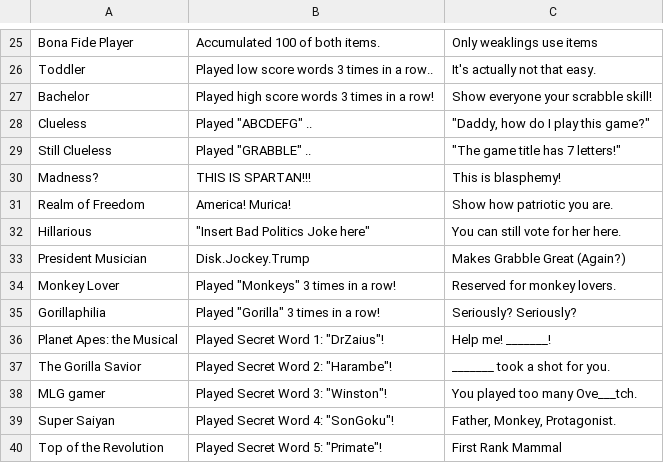
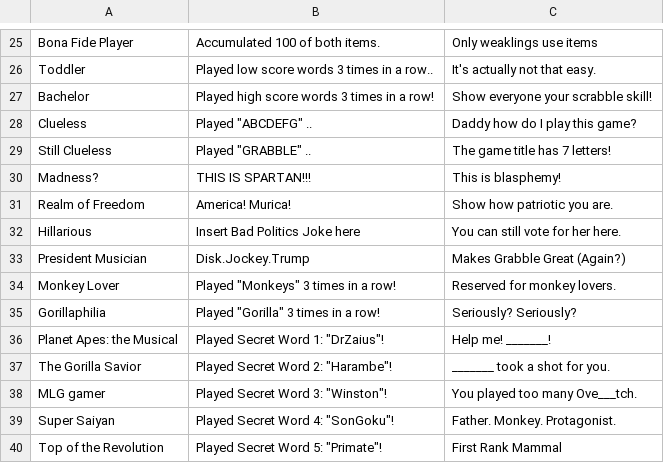
Before and after one commit to JianmengYu/Grabble, a CSV file: app/src/main/assets/achievements.csv, drawn as a sheet; only a part is shown, gaps mark what is left out; the diff names each change by its address in the sheet, - before the commit and + after, or states it on an @@ line.

```diff
--- a/app/src/main/assets/achievements.csv
+++ b/app/src/main/assets/achievements.csv
-C28: "Daddy, how do I play this game?"
+C28: Daddy how do I play this game?
-C29: "The game title has 7 letters!"
+C29: The game title has 7 letters!
-B32: "Insert Bad Politics Joke here"
+B32: Insert Bad Politics Joke here
-C39: Father, Monkey, Protagonist.
+C39: Father. Monkey. Protagonist.
```
Also changed, not shown: 17 other files.
